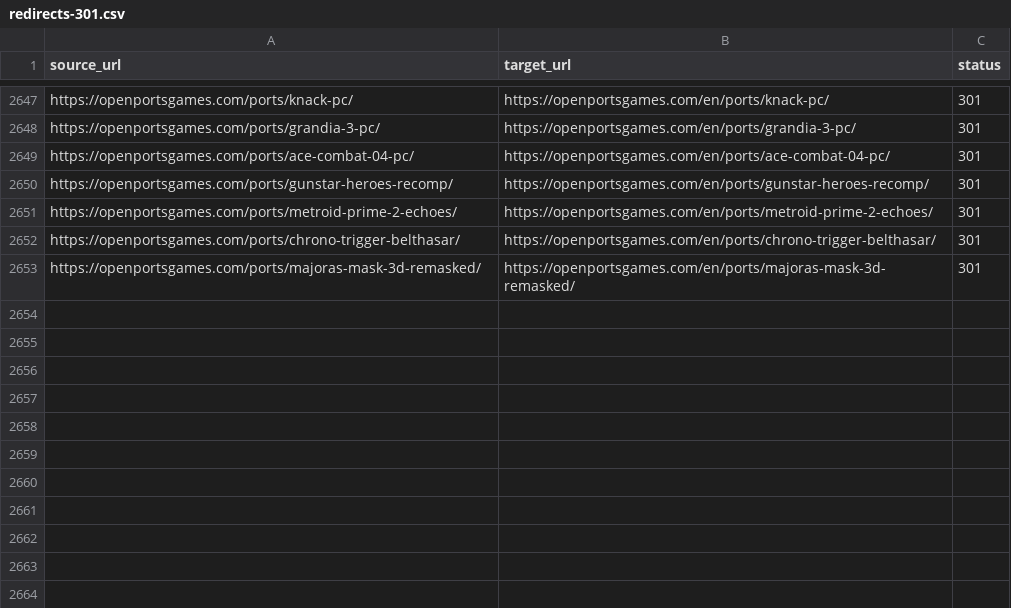
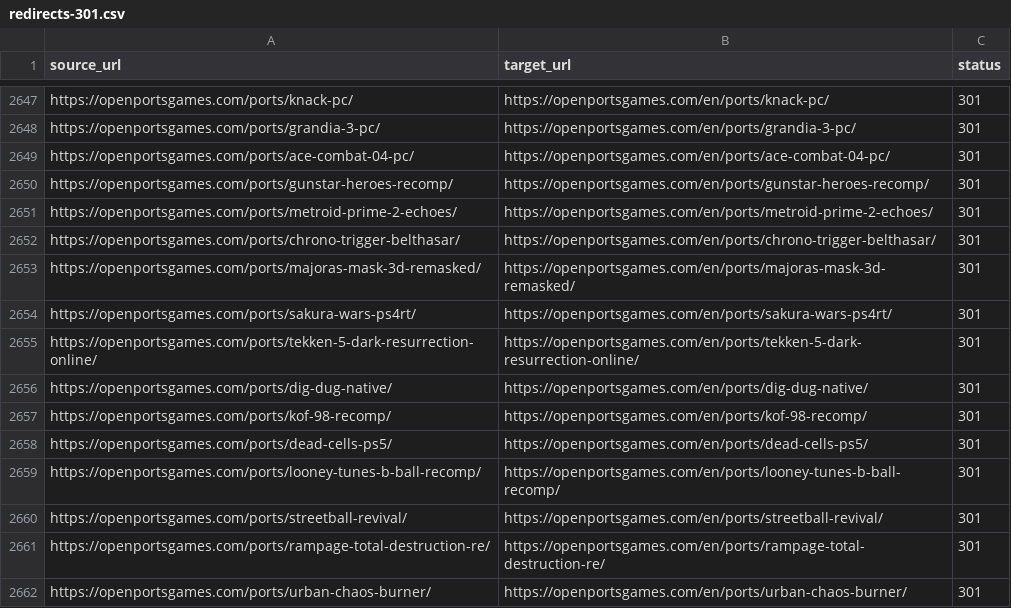
Before and after one commit to Kymie131/openportsgames, a CSV file: docs/redirects-301.csv, drawn as a sheet; only a part is shown, gaps mark what is left out; the diff names each change by its address in the sheet, - before the commit and + after, or states it on an @@ line.

Commit message:
feat(catalog): add nine more RecompLauncher ports
Add Sakura Wars PS4RT, Tekken 5: Dark Resurrection Online, Dig Dug Native, KOF '98 Recomp, Dead Cells PS5, Looney Tunes B-Ball, Streetball Revival, RampageRE and Urban Chaos Burner Edition, each with verified release downloads. Refresh the RecompLauncher backlog report.

```diff
--- a/docs/redirects-301.csv
+++ b/docs/redirects-301.csv
+row 2654: https://openportsgames.com/ports/sakura-wars-ps4rt/ | https://openportsgames.com/en/ports/sakura-wars-ps4rt/ | 301
+row 2655: https://openportsgames.com/ports/tekken-5-dark-resurrection-online/ | https://openportsgames.com/en/ports/tekken-5-dark-resurrection-online/ | 301
+row 2656: https://openportsgames.com/ports/dig-dug-native/ | https://openportsgames.com/en/ports/dig-dug-native/ | 301
+row 2657: https://openportsgames.com/ports/kof-98-recomp/ | https://openportsgames.com/en/ports/kof-98-recomp/ | 301
+row 2658: https://openportsgames.com/ports/dead-cells-ps5/ | https://openportsgames.com/en/ports/dead-cells-ps5/ | 301
+row 2659: https://openportsgames.com/ports/looney-tunes-b-ball-recomp/ | https://openportsgames.com/en/ports/looney-tunes-b-ball-recomp/ | 301
+row 2660: https://openportsgames.com/ports/streetball-revival/ | https://openportsgames.com/en/ports/streetball-revival/ | 301
+row 2661: https://openportsgames.com/ports/rampage-total-destruction-re/ | https://openportsgames.com/en/ports/rampage-total-destruction-re/ | 301
+row 2662: https://openportsgames.com/ports/urban-chaos-burner/ | https://openportsgames.com/en/ports/urban-chaos-burner/ | 301
```
Also changed, not shown: 21 other files.
